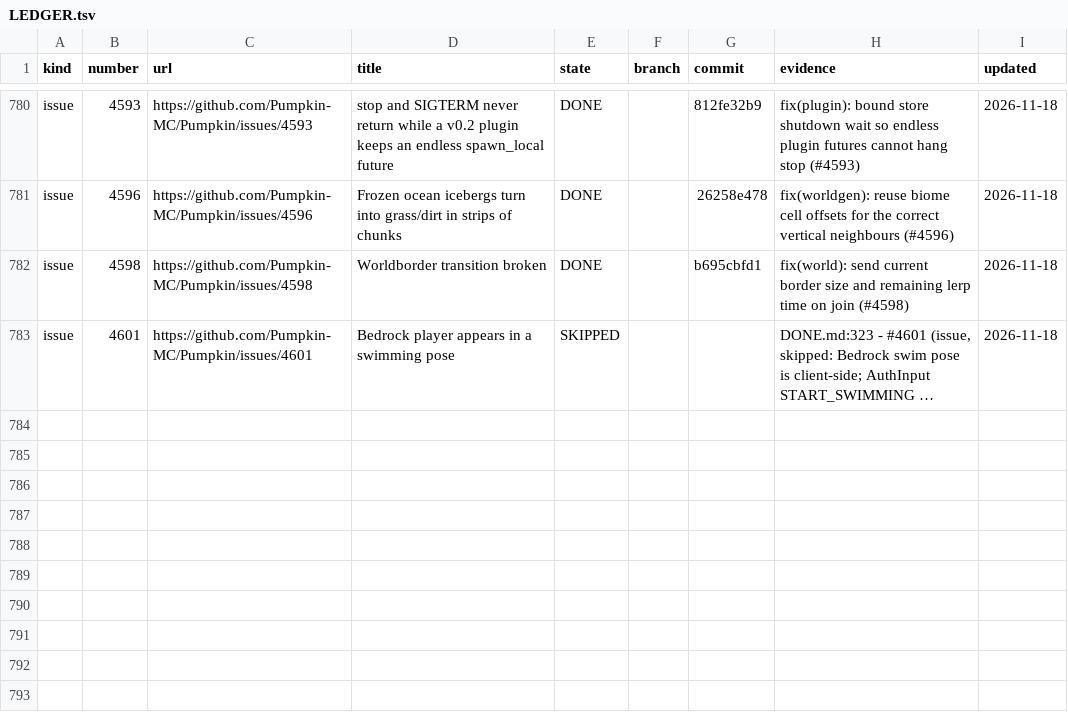
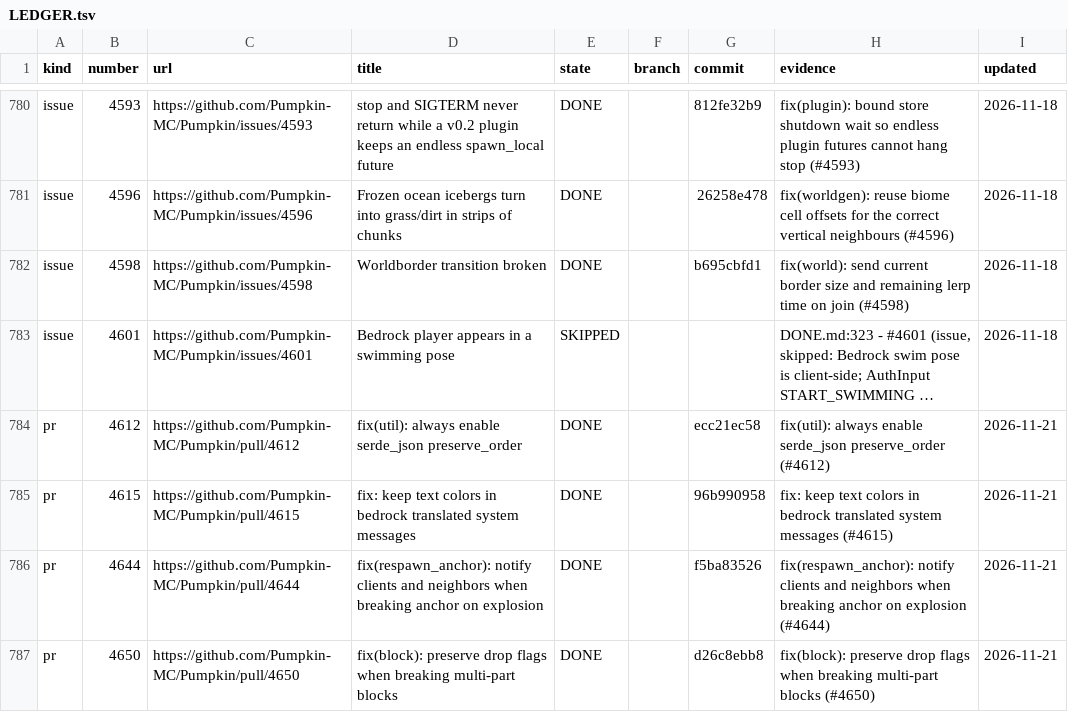
Before and after one commit to ArkFlame/Kabocha, a TSV file: docs/LEDGER.tsv, drawn as a sheet; only a part is shown, gaps mark what is left out; long unchanged cells end in …; the diff names each change by its address in the sheet, - before the commit and + after, or states it on an @@ line.

```diff
--- a/docs/LEDGER.tsv
+++ b/docs/LEDGER.tsv
+row 784: pr | 4612 | https://github.com/Pumpkin-MC/Pumpkin/pull/4612 | fix(util): always enable serde_json preserve_order | DONE |  | ecc21ec58 | fix(util): always enable serde_json preserve_order (#4612) | 2026-11-21
+row 785: pr | 4615 | https://github.com/Pumpkin-MC/Pumpkin/pull/4615 | fix: keep text colors in bedrock translated system messages | DONE |  | 96b990958 | fix: keep text colors in bedrock translated system messages (#4615) | 2026-11-21
+row 786: pr | 4644 | https://github.com/Pumpkin-MC/Pumpkin/pull/4644 | fix(respawn_anchor): notify clients and neighbors when breaking anchor on explosion | DONE |  | f5ba83526 | fix(respawn_anchor): notify clients and neighbors when breaking anchor on explosion (#4644) | 2026-11-21
+row 787: pr | 4650 | https://github.com/Pumpkin-MC/Pumpkin/pull/4650 | fix(block): preserve drop flags when breaking multi-part blocks | DONE |  | d26c8ebb8 | fix(block): preserve drop flags when breaking multi-part blocks (#4650) | 2026-11-21
```
Also changed, not shown: docs/OUTCOMES.tsv, 1 other file.
